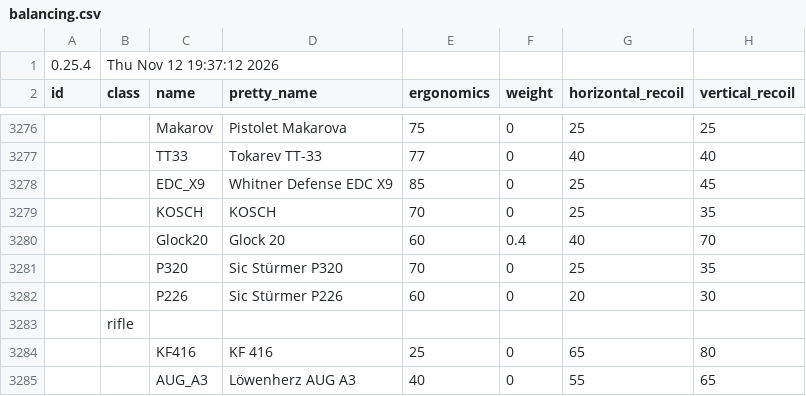
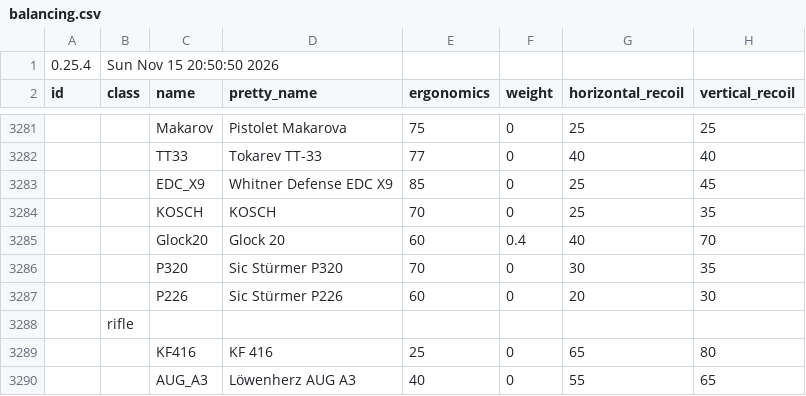
Before and after one commit to johnbachspec/deadline-stat-printer, a CSV file: data/balancing.csv, drawn as a sheet; only a part is shown, gaps mark what is left out; addresses are those after the commit; the diff covers the shown part only; the diff names each change by its address in the sheet, - before the commit and + after, or states it on an @@ line.

```diff
--- a/data/balancing.csv
+++ b/data/balancing.csv
-B1 (class): Thu Nov 12 19:37:12 2026
+B1 (class): Sun Nov 15 20:50:50 2026
-G3286 (horizontal_recoil): 25
+G3286 (horizontal_recoil): 30
```
Also changed, not shown: 5 added rows and 26 edited cells elsewhere in this file, data/renames.csv, 2 other files.
